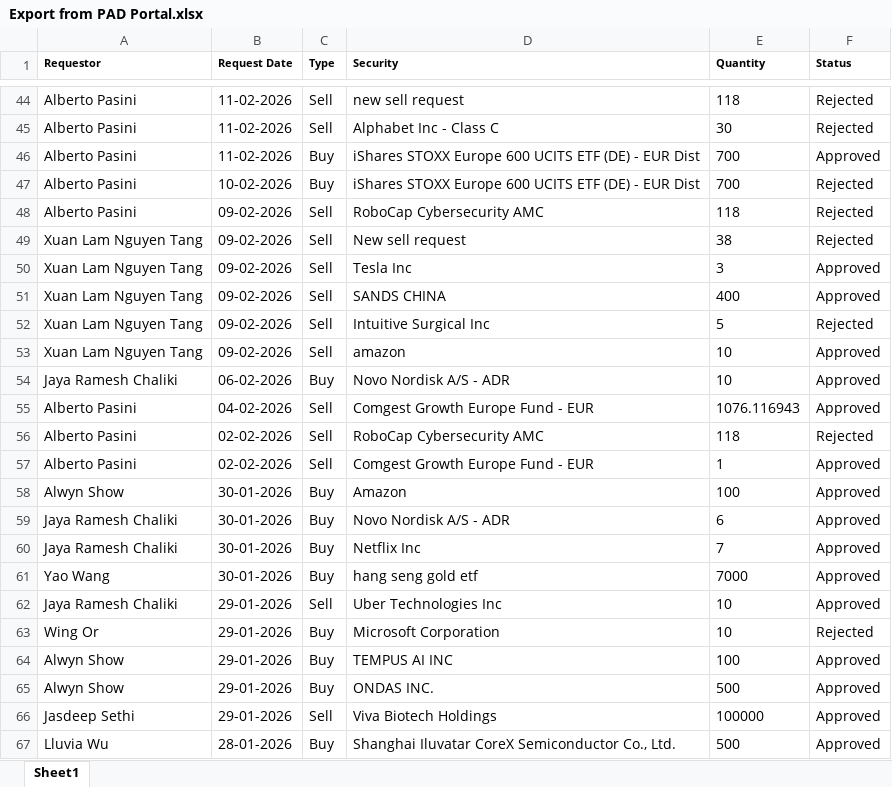
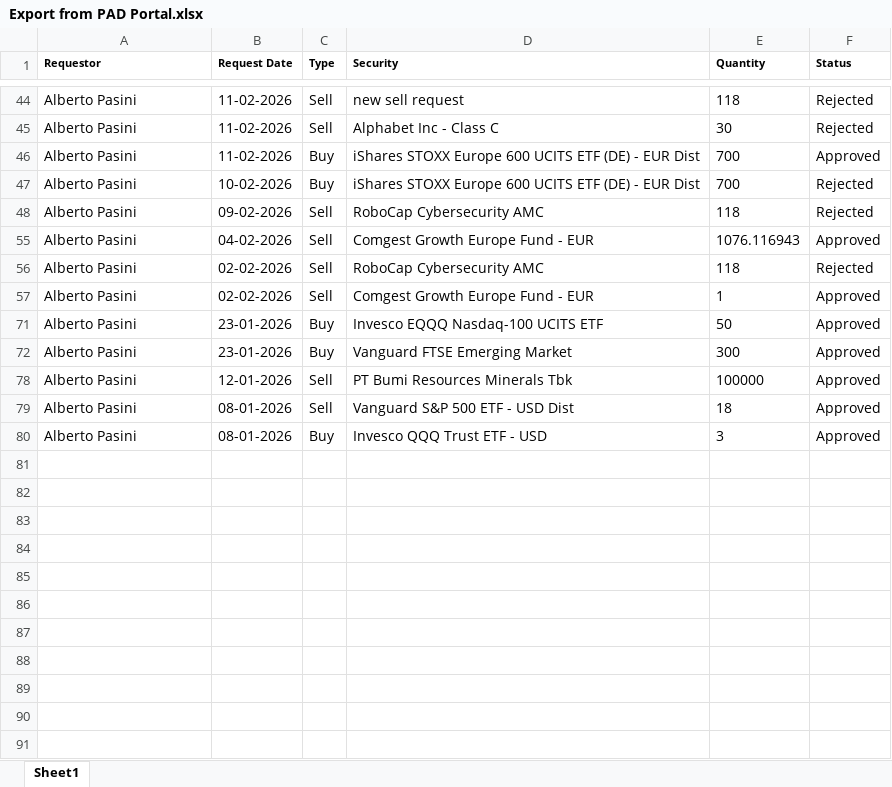
Before and after one commit to KateZhang-cigp/PAD_Automation, an Excel workbook: Export from PAD Portal.xlsx, sheet Sheet1, drawn as a sheet; only a part is shown, gaps mark what is left out; the shorter side is filled out with more unchanged rows; values as stored, in another font and other column widths than the file's, no borders; the diff covers the shown part only; the diff names each change by its address in the sheet, - before the commit and + after, or states it on an @@ line.

```diff
--- a/Export from PAD Portal.xlsx (sheet Sheet1)
+++ b/Export from PAD Portal.xlsx (sheet Sheet1)
@@ row 49 hidden: Xuan Lam Nguyen Tang | 09-02-2026 | Sell | New sell request | 38 | Rejected @@
@@ row 50 hidden: Xuan Lam Nguyen Tang | 09-02-2026 | Sell | Tesla Inc | 3 | Approved @@
@@ row 51 hidden: Xuan Lam Nguyen Tang | 09-02-2026 | Sell | SANDS CHINA | 400 | Approved @@
@@ row 52 hidden: Xuan Lam Nguyen Tang | 09-02-2026 | Sell | Intuitive Surgical Inc | 5 | Rejected @@
@@ row 53 hidden: Xuan Lam Nguyen Tang | 09-02-2026 | Sell | amazon | 10 | Approved @@
@@ row 54 hidden: Jaya Ramesh Chaliki | 06-02-2026 | Buy | Novo Nordisk A/S - ADR | 10 | Approved @@
@@ row 58 hidden: Alwyn Show | 30-01-2026 | Buy | Amazon | 100 | Approved @@
@@ row 59 hidden: Jaya Ramesh Chaliki | 30-01-2026 | Buy | Novo Nordisk A/S - ADR | 6 | Approved @@
@@ row 60 hidden: Jaya Ramesh Chaliki | 30-01-2026 | Buy | Netflix Inc | 7 | Approved @@
@@ row 61 hidden: Yao Wang | 30-01-2026 | Buy | hang seng gold etf | 7000 | Approved @@
@@ row 62 hidden: Jaya Ramesh Chaliki | 29-01-2026 | Sell | Uber Technologies Inc | 10 | Approved @@
@@ row 63 hidden: Wing Or | 29-01-2026 | Buy | Microsoft Corporation | 10 | Rejected @@
@@ row 64 hidden: Alwyn Show | 29-01-2026 | Buy | TEMPUS AI INC | 100 | Approved @@
@@ row 65 hidden: Alwyn Show | 29-01-2026 | Buy | ONDAS INC. | 500 | Approved @@
@@ row 66 hidden: Jasdeep Sethi | 29-01-2026 | Sell | Viva Biotech Holdings | 100000 | Approved @@
@@ row 67 hidden: Lluvia Wu | 28-01-2026 | Buy | Shanghai Iluvatar CoreX Semiconductor Co., Ltd. | 500 | Approved @@
```
Also changed, not shown: 40 hidden or unhidden rows elsewhere in this sheet, Combined_Broker_Trades.xlsx, Combined_Broker_Trades_with_ISIN.xlsx, 8 other files.
